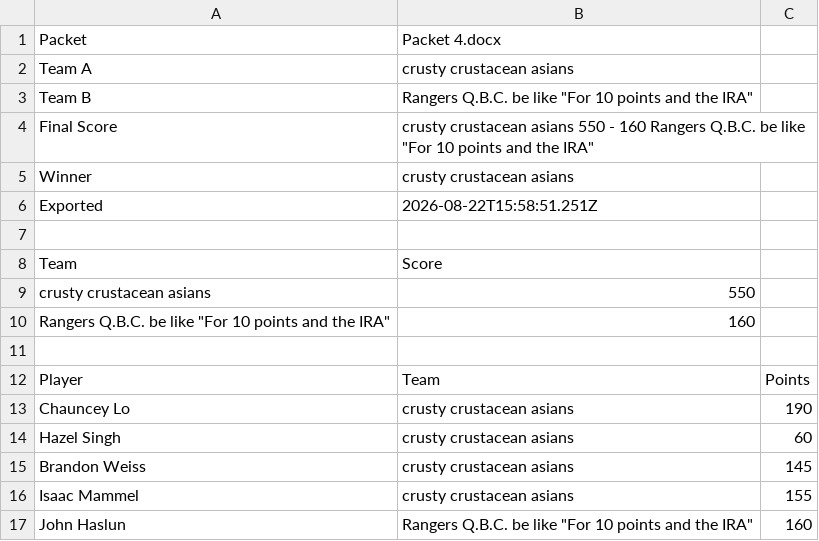
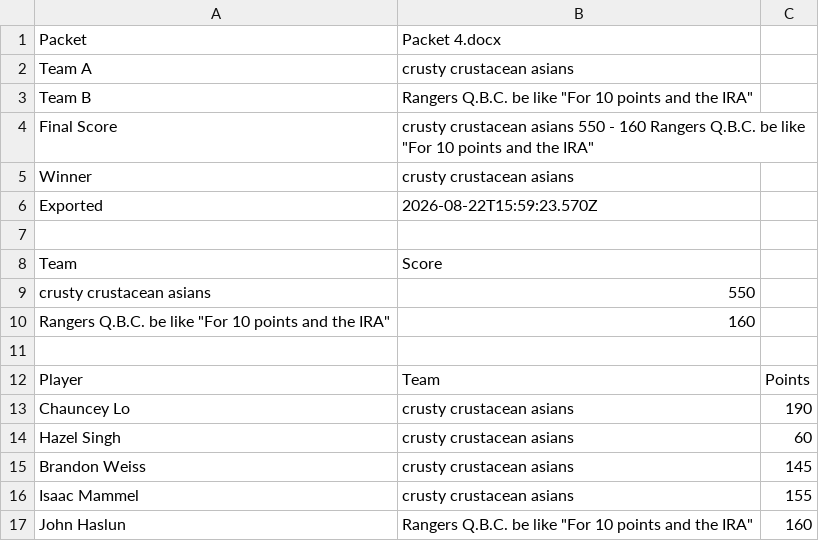
Before and after one commit to consensus-scorekeeper/consensus-scorekeeper.github.io, a CSV file: tournaments/coprolite/results/Packet 4_docx - crusty crustacean asians vs Rangers Q_B_C_ be like _For 10 points and the IRA_.csv, drawn as a sheet.

```diff
--- a/tournaments/coprolite/results/Packet 4_docx - crusty crustacean asians vs Rangers Q_B_C_ be like _For 10 points and the IRA_.csv
+++ b/tournaments/coprolite/results/Packet 4_docx - crusty crustacean asians vs Rangers Q_B_C_ be like _For 10 points and the IRA_.csv
@@ -5,3 +5,3 @@ Final Score,"crusty crustacean asians 550 - 160 Rangers Q.B.C. be like ""For 10
 Winner,crusty crustacean asians
-Exported,2026-08-22T15:58:51.251Z
+Exported,2026-08-22T15:59:23.570Z
 
```
